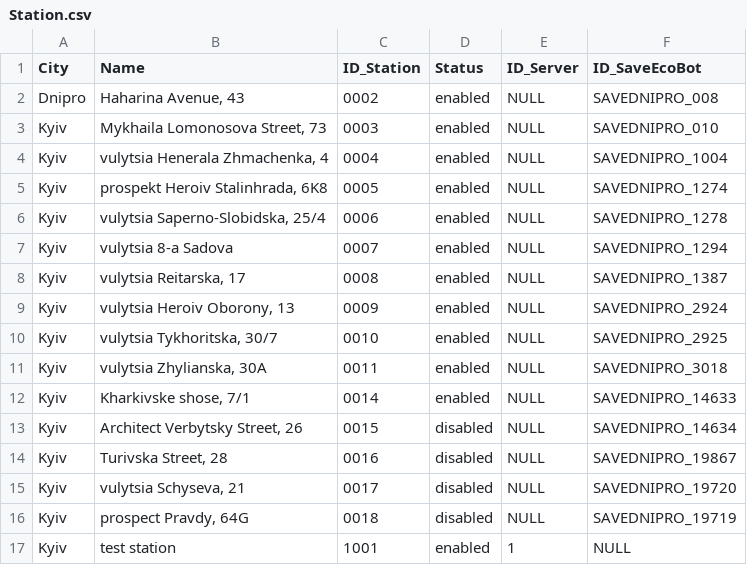
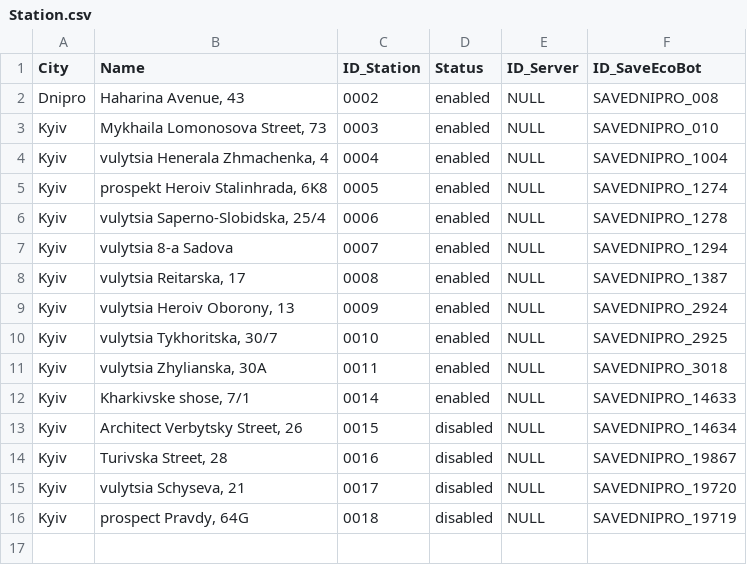
Before and after one commit to kpovel/nules_db2, a CSV file: data/input/Station.csv, drawn as a sheet.

Commit message:
feat: write parser for station table

```diff
--- a/data/input/Station.csv
+++ b/data/input/Station.csv
@@ -16,2 +16 @@ Kyiv,"vulytsia Schyseva, 21",0017,disabled,NULL,SAVEDNIPRO_19720
 Kyiv,"prospect Pravdy, 64G",0018,disabled,NULL,SAVEDNIPRO_19719
-Kyiv,test station,1001,enabled,1,NULL
```
Also changed, not shown: data/input/Coordinates.csv, 2 other files.
